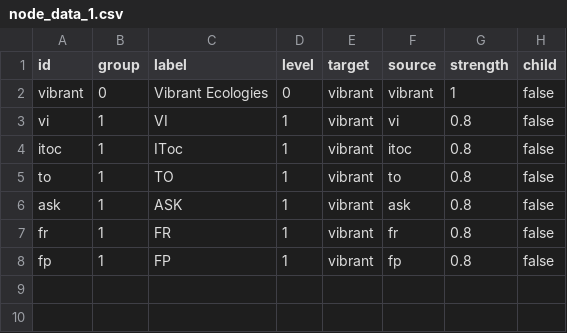
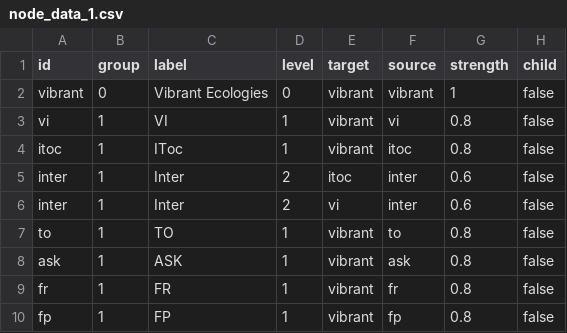
Before and after one commit to nehakumari2307/GW-POC, a CSV file: csv_data/node_data_1.csv, drawn as a sheet; the diff names each change by its address in the sheet, - before the commit and + after, or states it on an @@ line.

```diff
--- a/csv_data/node_data_1.csv
+++ b/csv_data/node_data_1.csv
+row 5: inter | 1 | Inter | 2 | itoc | inter | 0.6 | false
+row 6: inter | 1 | Inter | 2 | vi | inter | 0.6 | false
```
Also changed, not shown: 2 other files.
